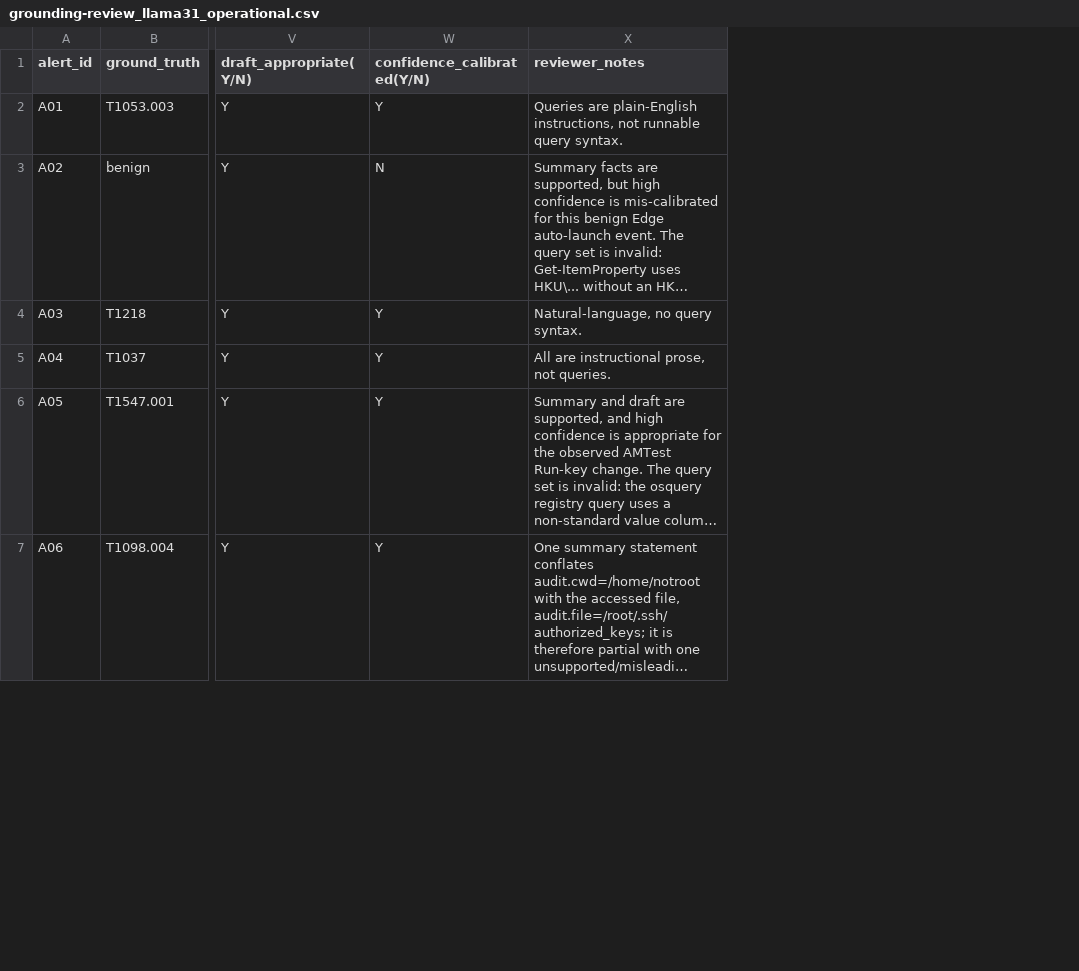
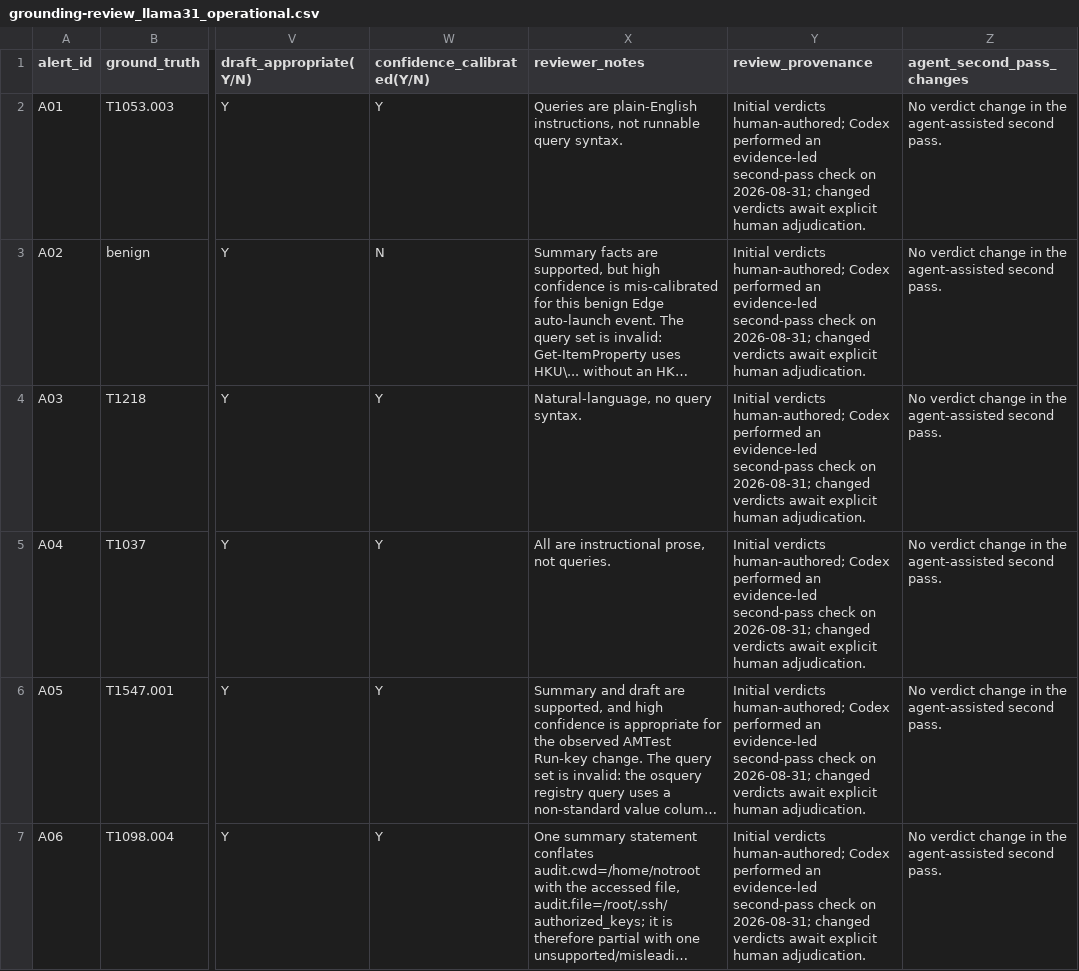
Before and after one commit to opandey1/alertmind, a CSV file: measurement/grounding/grounding-review_llama31_operational.csv, drawn as a sheet; only a part is shown, gaps mark what is left out; long unchanged cells end in …; the diff covers the shown part only; the diff names each change by its address in the sheet, - before the commit and + after, or states it on an @@ line.

```diff
--- a/measurement/grounding/grounding-review_llama31_operational.csv
+++ b/measurement/grounding/grounding-review_llama31_operational.csv
+column Y (review_provenance), rows 2-7: all Initial verdicts human-authored; Codex performed an evidence-led second-pass check on 2026-08-31; changed verdicts await explicit human adjudication.
+column Z (agent_second_pass_changes), rows 2-7: all No verdict change in the agent-assisted second pass.
```
Also changed, not shown: 15 edited cells elsewhere in this file, measurement/grounding/grounding-review_gpt-55_operational.csv, measurement/grounding/grounding-review_qwen38_operational.csv, 9 other files.
